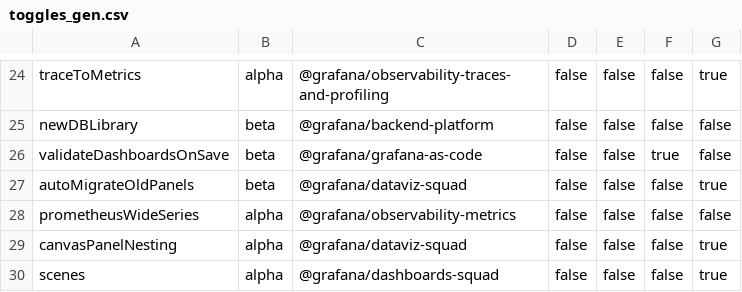
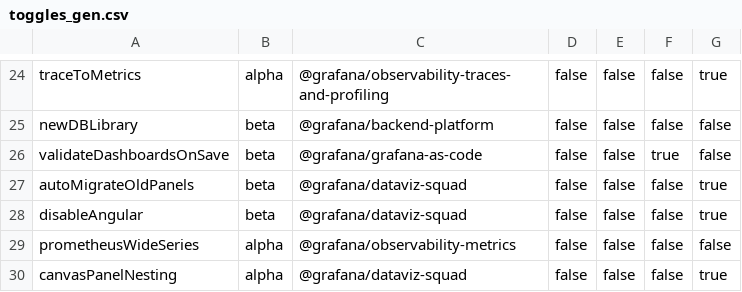
Before and after one commit to hanzoai/dashboards, a CSV file: pkg/services/featuremgmt/toggles_gen.csv, drawn as a sheet; only a part is shown, gaps mark what is left out; the shorter side is filled out with more unchanged rows; the diff names each change by its address in the sheet, - before the commit and + after, or states it on an @@ line.

Commit message:
Angular: Add feature toggle to disable angular at runtime (#65245)

```diff
--- a/pkg/services/featuremgmt/toggles_gen.csv
+++ b/pkg/services/featuremgmt/toggles_gen.csv
+row 28: disableAngular | beta | @grafana/dataviz-squad | false | false | false | true
```
Also changed, not shown: 7 other files.
